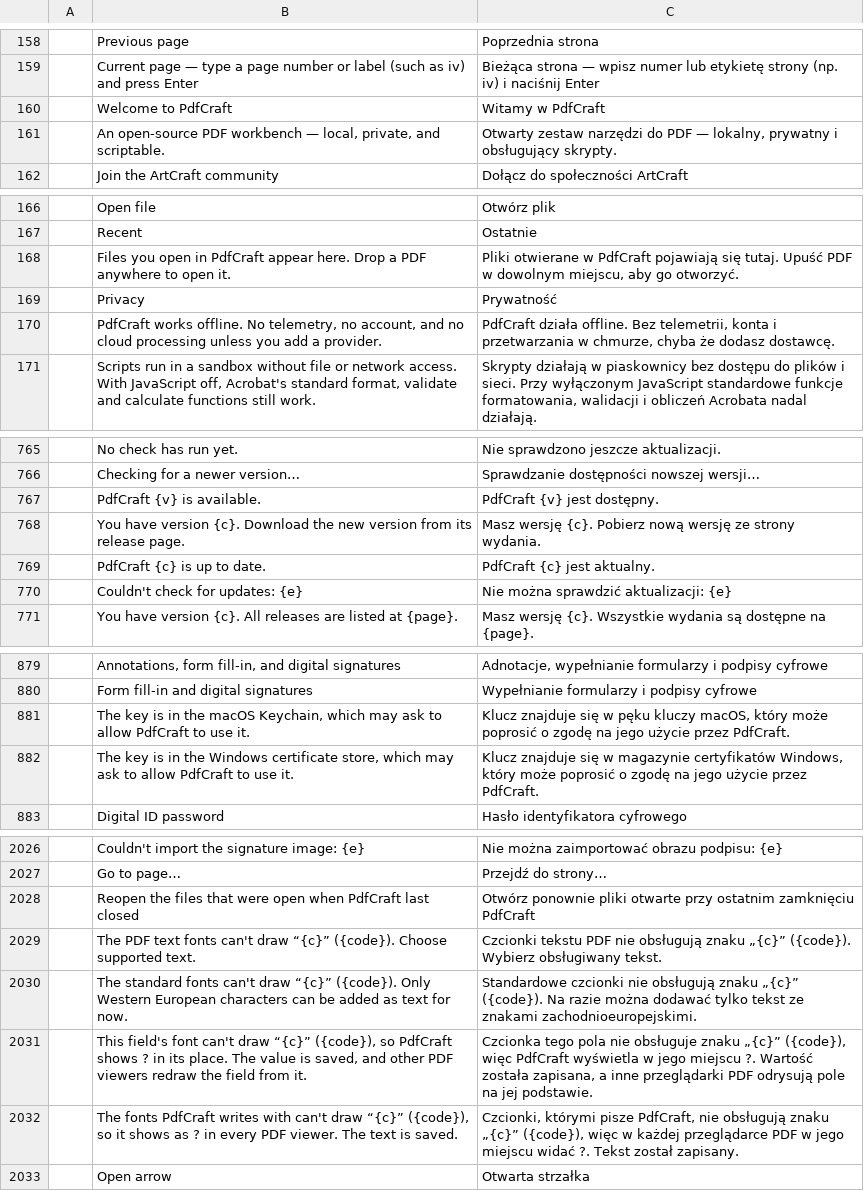
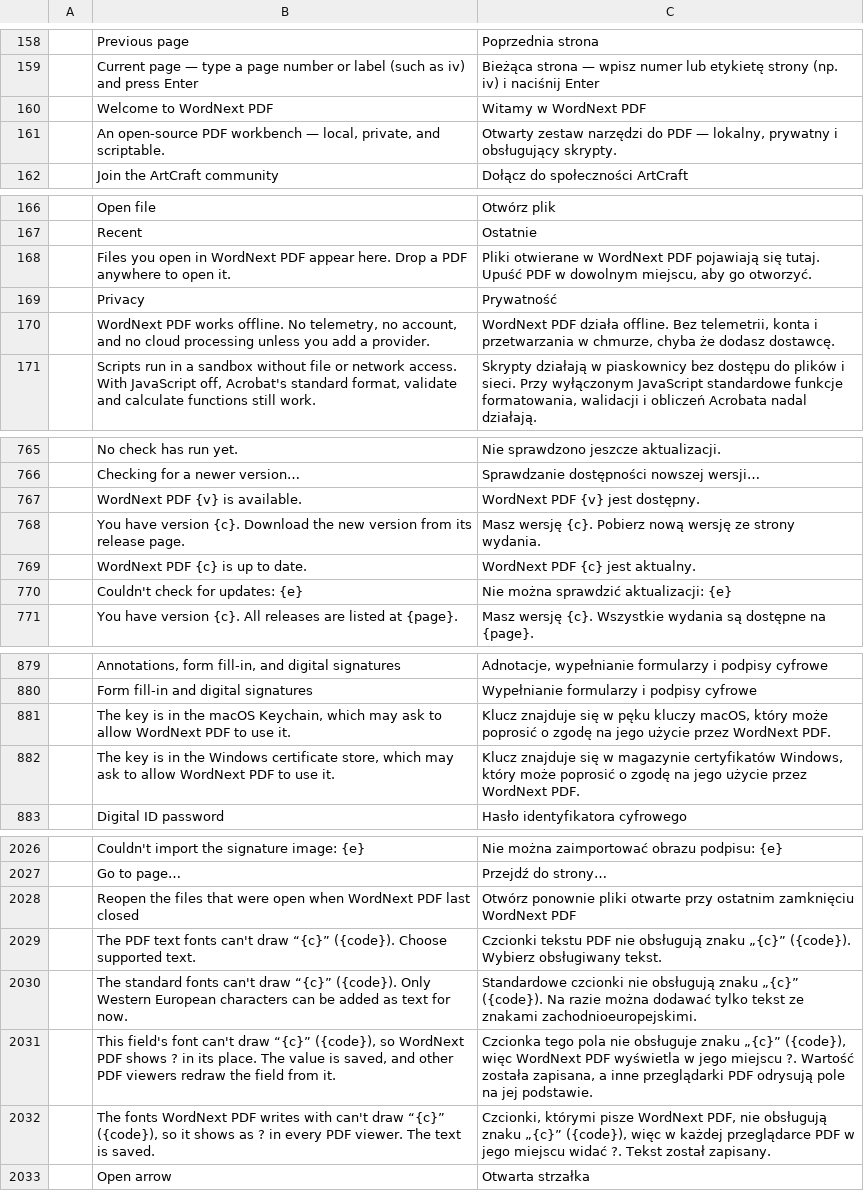
Before and after one commit to elcorreveidile/pdfcraft, a TSV file: crates/ui-egui/src/i18n/pl.tsv, drawn as a sheet; only a part is shown, gaps mark what is left out; the diff covers the shown part only.

```diff
--- a/crates/ui-egui/src/i18n/pl.tsv
+++ b/crates/ui-egui/src/i18n/pl.tsv
@@ -159,3 +159,3 @@
 	Current page — type a page number or label (such as iv) and press Enter	Bieżąca strona — wpisz numer lub etykietę strony (np. iv) i naciśnij Enter
-	Welcome to PdfCraft	Witamy w PdfCraft
+	Welcome to WordNext PDF	Witamy w WordNext PDF
 	An open-source PDF workbench — local, private, and scriptable.	Otwarty zestaw narzędzi do PDF — lokalny, prywatny i obsługujący skrypty.
@@ -167,5 +167,5 @@
 	Recent	Ostatnie
-	Files you open in PdfCraft appear here. Drop a PDF anywhere to open it.	Pliki otwierane w PdfCraft pojawiają się tutaj. Upuść PDF w dowolnym miejscu, aby go otworzyć.
+	Files you open in WordNext PDF appear here. Drop a PDF anywhere to open it.	Pliki otwierane w WordNext PDF pojawiają się tutaj. Upuść PDF w dowolnym miejscu, aby go otworzyć.
 	Privacy	Prywatność
-	PdfCraft works offline. No telemetry, no account, and no cloud processing unless you add a provider.	PdfCraft działa offline. Bez telemetrii, konta i przetwarzania w chmurze, chyba że dodasz dostawcę.
+	WordNext PDF works offline. No telemetry, no account, and no cloud processing unless you add a provider.	WordNext PDF działa offline. Bez telemetrii, konta i przetwarzania w chmurze, chyba że dodasz dostawcę.
 	Scripts run in a sandbox without file or network access. With JavaScript off, Acrobat's standard format, validate and calculate functions still work.	Skrypty działają w piaskownicy bez dostępu do plików i sieci. Przy wyłączonym JavaScript standardowe funkcje formatowania, walidacji i obliczeń Acrobata nadal działają.
@@ -766,5 +766,5 @@
 	Checking for a newer version…	Sprawdzanie dostępności nowszej wersji…
-	PdfCraft {v} is available.	PdfCraft {v} jest dostępny.
+	WordNext PDF {v} is available.	WordNext PDF {v} jest dostępny.
 	You have version {c}. Download the new version from its release page.	Masz wersję {c}. Pobierz nową wersję ze strony wydania.
-	PdfCraft {c} is up to date.	PdfCraft {c} jest aktualny.
+	WordNext PDF {c} is up to date.	WordNext PDF {c} jest aktualny.
 	Couldn't check for updates: {e}	Nie można sprawdzić aktualizacji: {e}
@@ -880,4 +880,4 @@
 	Form fill-in and digital signatures	Wypełnianie formularzy i podpisy cyfrowe
-	The key is in the macOS Keychain, which may ask to allow PdfCraft to use it.	Klucz znajduje się w pęku kluczy macOS, który może poprosić o zgodę na jego użycie przez PdfCraft.
-	The key is in the Windows certificate store, which may ask to allow PdfCraft to use it.	Klucz znajduje się w magazynie certyfikatów Windows, który może poprosić o zgodę na jego użycie przez PdfCraft.
+	The key is in the macOS Keychain, which may ask to allow WordNext PDF to use it.	Klucz znajduje się w pęku kluczy macOS, który może poprosić o zgodę na jego użycie przez WordNext PDF.
+	The key is in the Windows certificate store, which may ask to allow WordNext PDF to use it.	Klucz znajduje się w magazynie certyfikatów Windows, który może poprosić o zgodę na jego użycie przez WordNext PDF.
 	Digital ID password	Hasło identyfikatora cyfrowego
@@ -2027,7 +2027,7 @@
 	Go to page…	Przejdź do strony…
-	Reopen the files that were open when PdfCraft last closed	Otwórz ponownie pliki otwarte przy ostatnim zamknięciu PdfCraft
+	Reopen the files that were open when WordNext PDF last closed	Otwórz ponownie pliki otwarte przy ostatnim zamknięciu WordNext PDF
 	The PDF text fonts can't draw “{c}” ({code}). Choose supported text.	Czcionki tekstu PDF nie obsługują znaku „{c}” ({code}). Wybierz obsługiwany tekst.
 	The standard fonts can't draw “{c}” ({code}). Only Western European characters can be added as text for now.	Standardowe czcionki nie obsługują znaku „{c}” ({code}). Na razie można dodawać tylko tekst ze znakami zachodnioeuropejskimi.
-	This field's font can't draw “{c}” ({code}), so PdfCraft shows ? in its place. The value is saved, and other PDF viewers redraw the field from it.	Czcionka tego pola nie obsługuje znaku „{c}” ({code}), więc PdfCraft wyświetla w jego miejscu ?. Wartość została zapisana, a inne przeglądarki PDF odrysują pole na jej podstawie.
-	The fonts PdfCraft writes with can't draw “{c}” ({code}), so it shows as ? in every PDF viewer. The text is saved.	Czcionki, którymi pisze PdfCraft, nie obsługują znaku „{c}” ({code}), więc w każdej przeglądarce PDF w jego miejscu widać ?. Tekst został zapisany.
+	This field's font can't draw “{c}” ({code}), so WordNext PDF shows ? in its place. The value is saved, and other PDF viewers redraw the field from it.	Czcionka tego pola nie obsługuje znaku „{c}” ({code}), więc WordNext PDF wyświetla w jego miejscu ?. Wartość została zapisana, a inne przeglądarki PDF odrysują pole na jej podstawie.
+	The fonts WordNext PDF writes with can't draw “{c}” ({code}), so it shows as ? in every PDF viewer. The text is saved.	Czcionki, którymi pisze WordNext PDF, nie obsługują znaku „{c}” ({code}), więc w każdej przeglądarce PDF w jego miejscu widać ?. Tekst został zapisany.
 	Open arrow	Otwarta strzałka
```
Also changed, not shown: 22 edited cells elsewhere in this file, crates/ui-egui/src/i18n/hu.tsv, crates/ui-egui/src/i18n/it.tsv, 43 other files.
